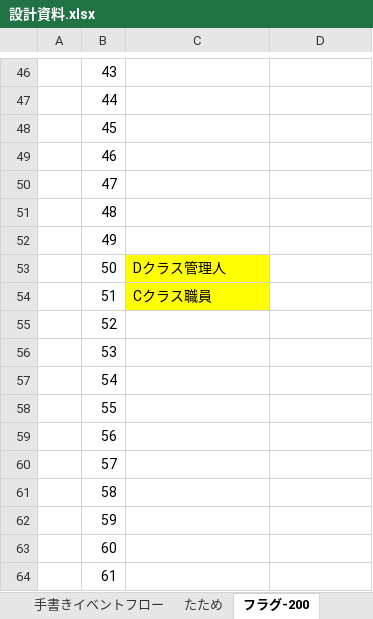
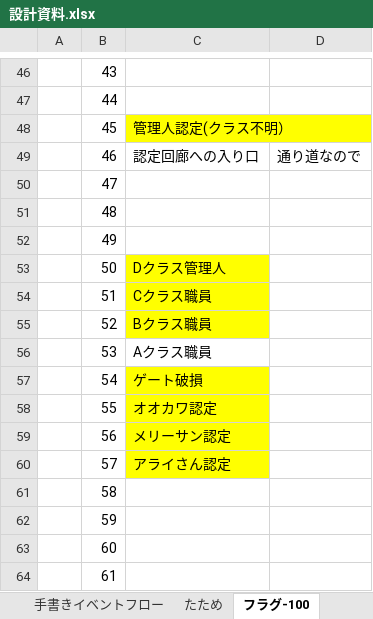
Before and after one commit to umaaji298/araisan-dungeon, an Excel workbook: docs/設計資料.xlsx, sheet フラグ-100, drawn as a sheet; only a part is shown, gaps mark what is left out; values as stored, in another font and other column widths than the file's, no borders; the diff names each change by its address in the sheet, - before the commit and + after, or states it on an @@ line.

```diff
--- a/docs/設計資料.xlsx (sheet フラグ-100)
+++ b/docs/設計資料.xlsx (sheet フラグ-100)
-sheet tab: フラグ-200
+sheet tab: フラグ-100
-C48: (empty)
+C48: 管理人認定(クラス不明）
-C48 fill: none
+C48 fill: #FFFF00
-C49: (empty)
+C49: 認定回廊への入り口
-D49: (empty)
+D49: 通り道なので
-C55: (empty)
+C55: Bクラス職員
-C55 fill: none
+C55 fill: #FFFF00
-C56: (empty)
+C56: Aクラス職員
-C57: (empty)
+C57: ゲート破損
-C57:C60 fill: none
+C57:C60 fill: #FFFF00
-C58: (empty)
+C58: オオカワ認定
-C59: (empty)
+C59: メリーサン認定
-C60: (empty)
+C60: アライさん認定
```
Also changed, not shown: sheet フラグ300-, sheet 図鑑, sheet フラグ-299, sheet たため, sheet 公式フロア, other sheet tabs, 1 other file.
